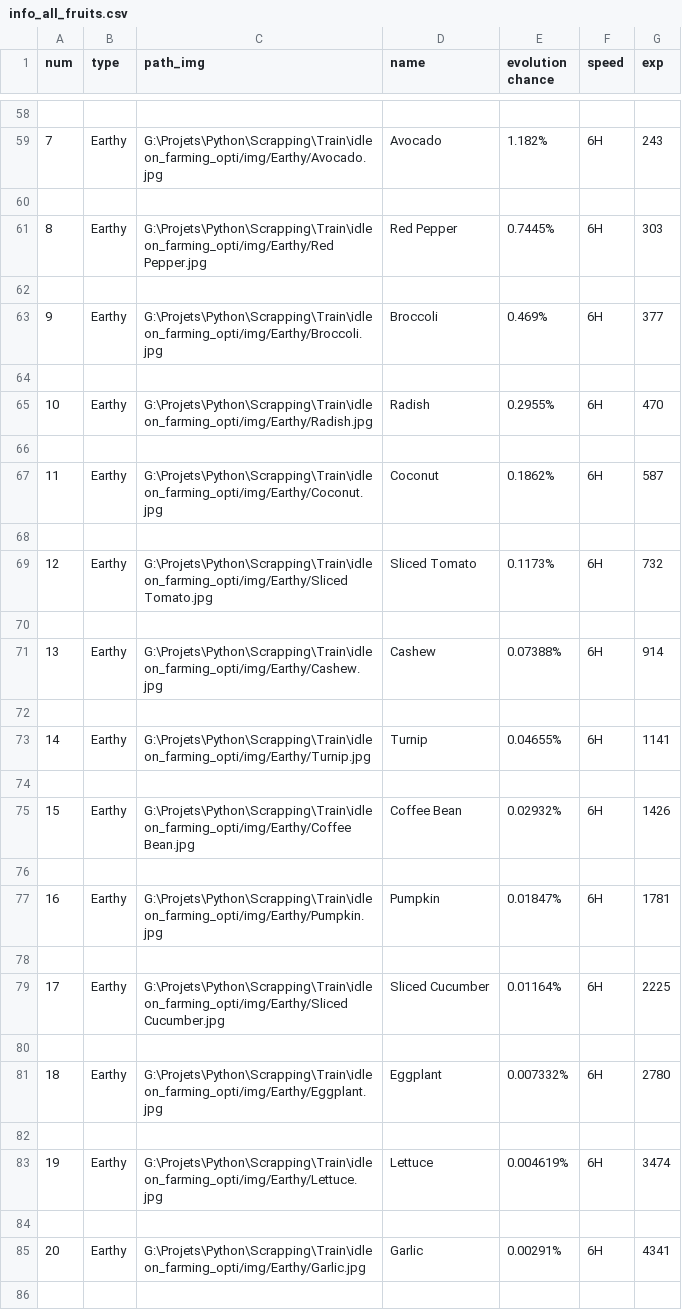
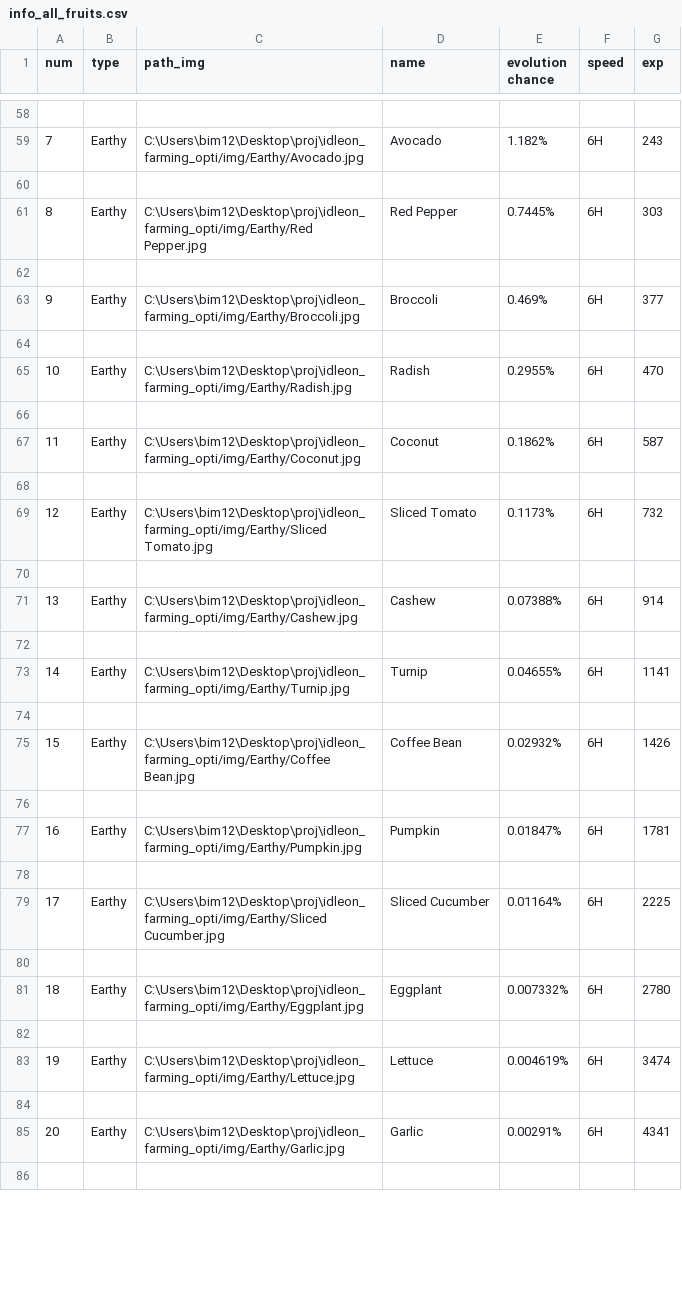
Before and after one commit to BanceSt/idleon_farming_opti, a CSV file: info_all_fruits.csv, drawn as a sheet; only a part is shown, gaps mark what is left out; the diff covers the shown part only.

```diff
--- a/info_all_fruits.csv
+++ b/info_all_fruits.csv
@@ -58,29 +58,29 @@ num,type,path_img,name,evolution chance,speed,exp
 
-7,Earthy,G:\Projets\Python\Scrapping\Train\idleon_farming_opti/img/Earthy/Avocado.jpg,Avocado,1.182%,6H,243
+7,Earthy,C:\Users\bim12\Desktop\proj\idleon_farming_opti/img/Earthy/Avocado.jpg,Avocado,1.182%,6H,243
 
-8,Earthy,G:\Projets\Python\Scrapping\Train\idleon_farming_opti/img/Earthy/Red Pepper.jpg,Red Pepper,0.7445%,6H,303
+8,Earthy,C:\Users\bim12\Desktop\proj\idleon_farming_opti/img/Earthy/Red Pepper.jpg,Red Pepper,0.7445%,6H,303
 
-9,Earthy,G:\Projets\Python\Scrapping\Train\idleon_farming_opti/img/Earthy/Broccoli.jpg,Broccoli,0.469%,6H,377
+9,Earthy,C:\Users\bim12\Desktop\proj\idleon_farming_opti/img/Earthy/Broccoli.jpg,Broccoli,0.469%,6H,377
 
-10,Earthy,G:\Projets\Python\Scrapping\Train\idleon_farming_opti/img/Earthy/Radish.jpg,Radish,0.2955%,6H,470
+10,Earthy,C:\Users\bim12\Desktop\proj\idleon_farming_opti/img/Earthy/Radish.jpg,Radish,0.2955%,6H,470
 
-11,Earthy,G:\Projets\Python\Scrapping\Train\idleon_farming_opti/img/Earthy/Coconut.jpg,Coconut,0.1862%,6H,587
+11,Earthy,C:\Users\bim12\Desktop\proj\idleon_farming_opti/img/Earthy/Coconut.jpg,Coconut,0.1862%,6H,587
 
-12,Earthy,G:\Projets\Python\Scrapping\Train\idleon_farming_opti/img/Earthy/Sliced Tomato.jpg,Sliced Tomato,0.1173%,6H,732
+12,Earthy,C:\Users\bim12\Desktop\proj\idleon_farming_opti/img/Earthy/Sliced Tomato.jpg,Sliced Tomato,0.1173%,6H,732
 
-13,Earthy,G:\Projets\Python\Scrapping\Train\idleon_farming_opti/img/Earthy/Cashew.jpg,Cashew,0.07388%,6H,914
+13,Earthy,C:\Users\bim12\Desktop\proj\idleon_farming_opti/img/Earthy/Cashew.jpg,Cashew,0.07388%,6H,914
 
-14,Earthy,G:\Projets\Python\Scrapping\Train\idleon_farming_opti/img/Earthy/Turnip.jpg,Turnip,0.04655%,6H,1141
+14,Earthy,C:\Users\bim12\Desktop\proj\idleon_farming_opti/img/Earthy/Turnip.jpg,Turnip,0.04655%,6H,1141
 
-15,Earthy,G:\Projets\Python\Scrapping\Train\idleon_farming_opti/img/Earthy/Coffee Bean.jpg,Coffee Bean,0.02932%,6H,1426
+15,Earthy,C:\Users\bim12\Desktop\proj\idleon_farming_opti/img/Earthy/Coffee Bean.jpg,Coffee Bean,0.02932%,6H,1426
 
-16,Earthy,G:\Projets\Python\Scrapping\Train\idleon_farming_opti/img/Earthy/Pumpkin.jpg,Pumpkin,0.01847%,6H,1781
+16,Earthy,C:\Users\bim12\Desktop\proj\idleon_farming_opti/img/Earthy/Pumpkin.jpg,Pumpkin,0.01847%,6H,1781
 
-17,Earthy,G:\Projets\Python\Scrapping\Train\idleon_farming_opti/img/Earthy/Sliced Cucumber.jpg,Sliced Cucumber,0.01164%,6H,2225
+17,Earthy,C:\Users\bim12\Desktop\proj\idleon_farming_opti/img/Earthy/Sliced Cucumber.jpg,Sliced Cucumber,0.01164%,6H,2225
 
-18,Earthy,G:\Projets\Python\Scrapping\Train\idleon_farming_opti/img/Earthy/Eggplant.jpg,Eggplant,0.007332%,6H,2780
+18,Earthy,C:\Users\bim12\Desktop\proj\idleon_farming_opti/img/Earthy/Eggplant.jpg,Eggplant,0.007332%,6H,2780
 
-19,Earthy,G:\Projets\Python\Scrapping\Train\idleon_farming_opti/img/Earthy/Lettuce.jpg,Lettuce,0.004619%,6H,3474
+19,Earthy,C:\Users\bim12\Desktop\proj\idleon_farming_opti/img/Earthy/Lettuce.jpg,Lettuce,0.004619%,6H,3474
 
-20,Earthy,G:\Projets\Python\Scrapping\Train\idleon_farming_opti/img/Earthy/Garlic.jpg,Garlic,0.00291%,6H,4341
+20,Earthy,C:\Users\bim12\Desktop\proj\idleon_farming_opti/img/Earthy/Garlic.jpg,Garlic,0.00291%,6H,4341
 
```
Also changed, not shown: 106 edited cells elsewhere in this file, 1 other file.
